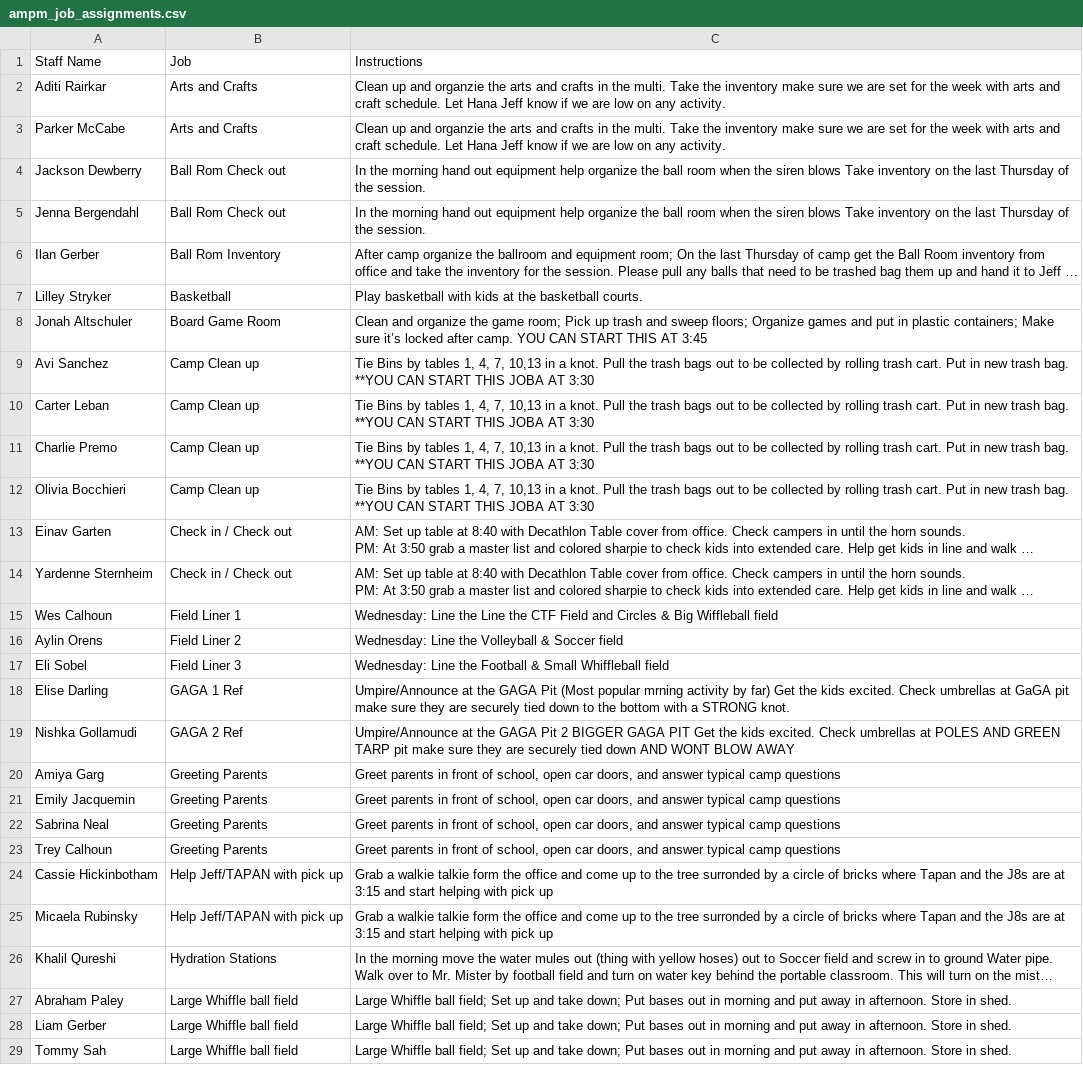
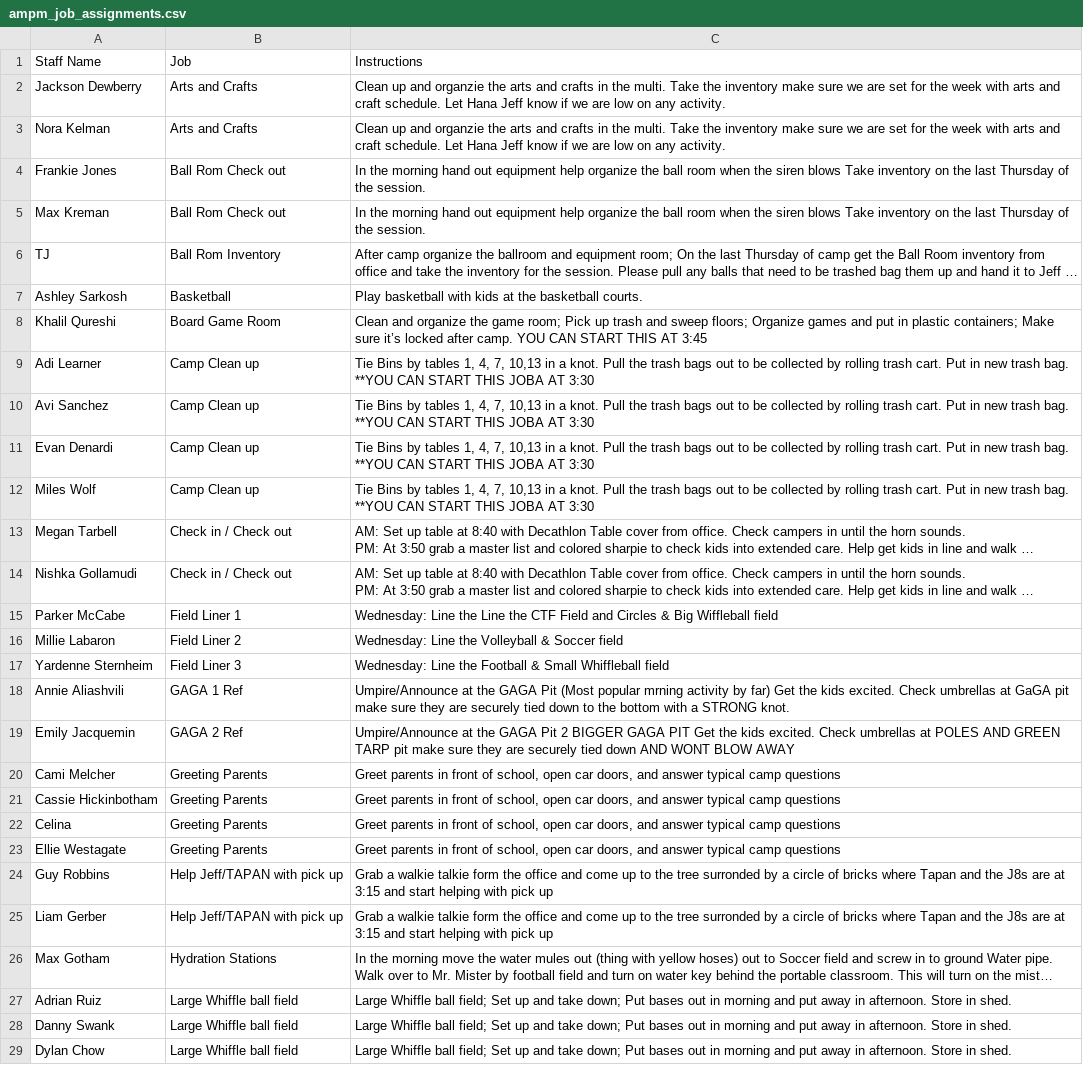
Before and after one commit to miles-wolf/Decathlon_Automation, a CSV file: Decathlon_Automation_Core/exports/ampm_job_assignments.csv, drawn as a sheet; only a part is shown; long unchanged cells end in …; removed rows and columns are numbered as before the commit, all else as after; the diff covers the shown part only; the diff names each change by its address in the sheet, - before the commit and + after, or states it on an @@ line.

```diff
--- a/Decathlon_Automation_Core/exports/ampm_job_assignments.csv
+++ b/Decathlon_Automation_Core/exports/ampm_job_assignments.csv
-A2: Aditi Rairkar
+A2: Jackson Dewberry
-A3: Parker McCabe
+A3: Nora Kelman
-A4: Jackson Dewberry
+A4: Frankie Jones
-A5: Jenna Bergendahl
+A5: Max Kreman
-A6: Ilan Gerber
+A6: TJ
-A7: Lilley Stryker
+A7: Ashley Sarkosh
-A8: Jonah Altschuler
+A8: Khalil Qureshi
+row 9: Adi Learner | Camp Clean up | Tie Bins by tables 1, 4, 7, 10,13 in a knot. Pull the trash bags out to be collected by rolling trash cart. Put in new trash bag. **YOU CAN START THIS JOBA AT 3:30
-A11: Carter Leban
+A11: Evan Denardi
-A12: Charlie Premo
+A12: Miles Wolf
-row 12: Olivia Bocchieri | Camp Clean up | Tie Bins by tables 1, 4, 7, 10,13 in a knot. Pull the trash bags out to be collected by rolling trash cart. Put in new trash bag. **YOU CAN START THIS JOBA AT 3:30
-A13: Einav Garten
+A13: Megan Tarbell
-A14: Yardenne Sternheim
+A14: Nishka Gollamudi
-A15: Wes Calhoun
+A15: Parker McCabe
-A16: Aylin Orens
+A16: Millie Labaron
-A17: Eli Sobel
+A17: Yardenne Sternheim
-A18: Elise Darling
+A18: Annie Aliashvili
-A19: Nishka Gollamudi
+A19: Emily Jacquemin
-A20: Amiya Garg
+A20: Cami Melcher
-A21: Emily Jacquemin
+A21: Cassie Hickinbotham
-A22: Sabrina Neal
+A22: Celina
-A23: Trey Calhoun
+A23: Ellie Westagate
-A24: Cassie Hickinbotham
+A24: Guy Robbins
-A25: Micaela Rubinsky
+A25: Liam Gerber
-A26: Khalil Qureshi
+A26: Max Gotham
-A27: Abraham Paley
+A27: Adrian Ruiz
-A28: Liam Gerber
+A28: Danny Swank
-A29: Tommy Sah
+A29: Dylan Chow
```
Also changed, not shown: 3 added rows and 16 edited cells elsewhere in this file, 6 other files.
